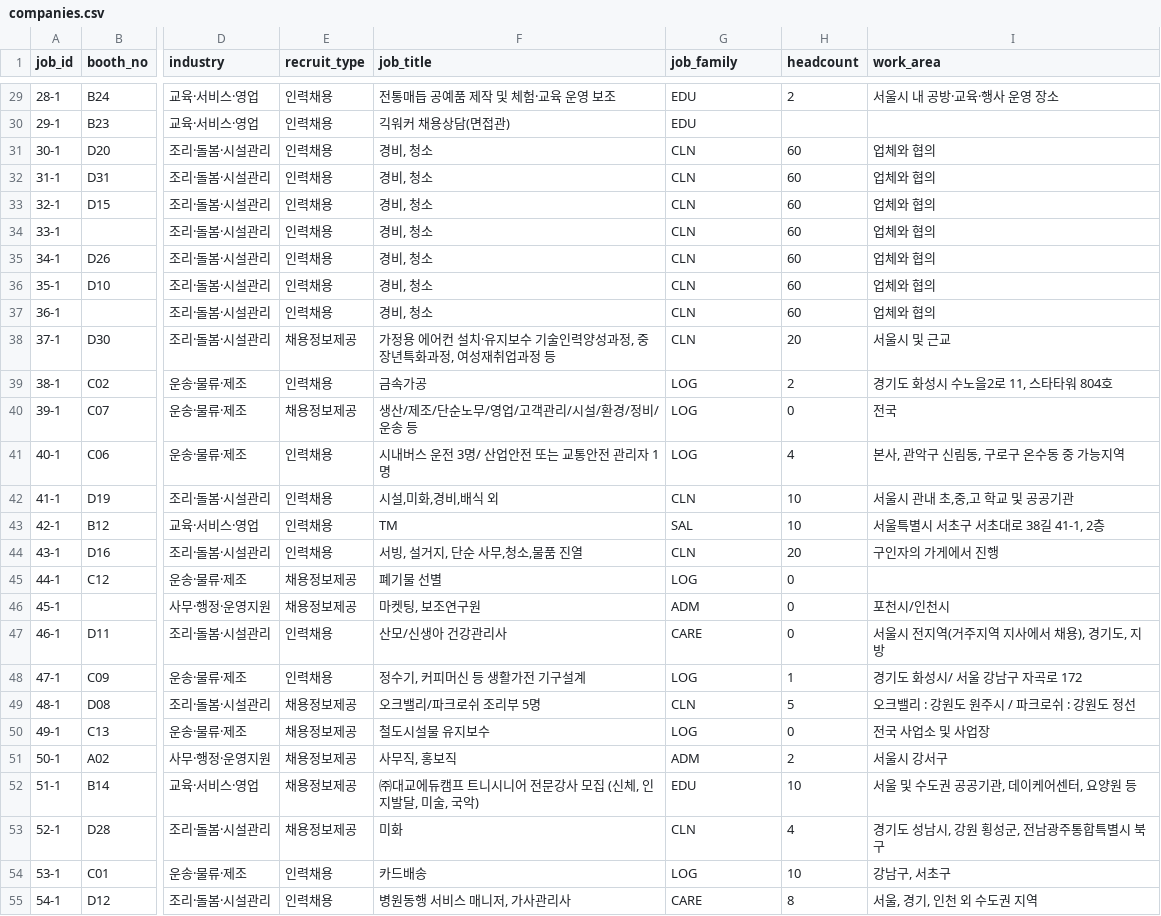
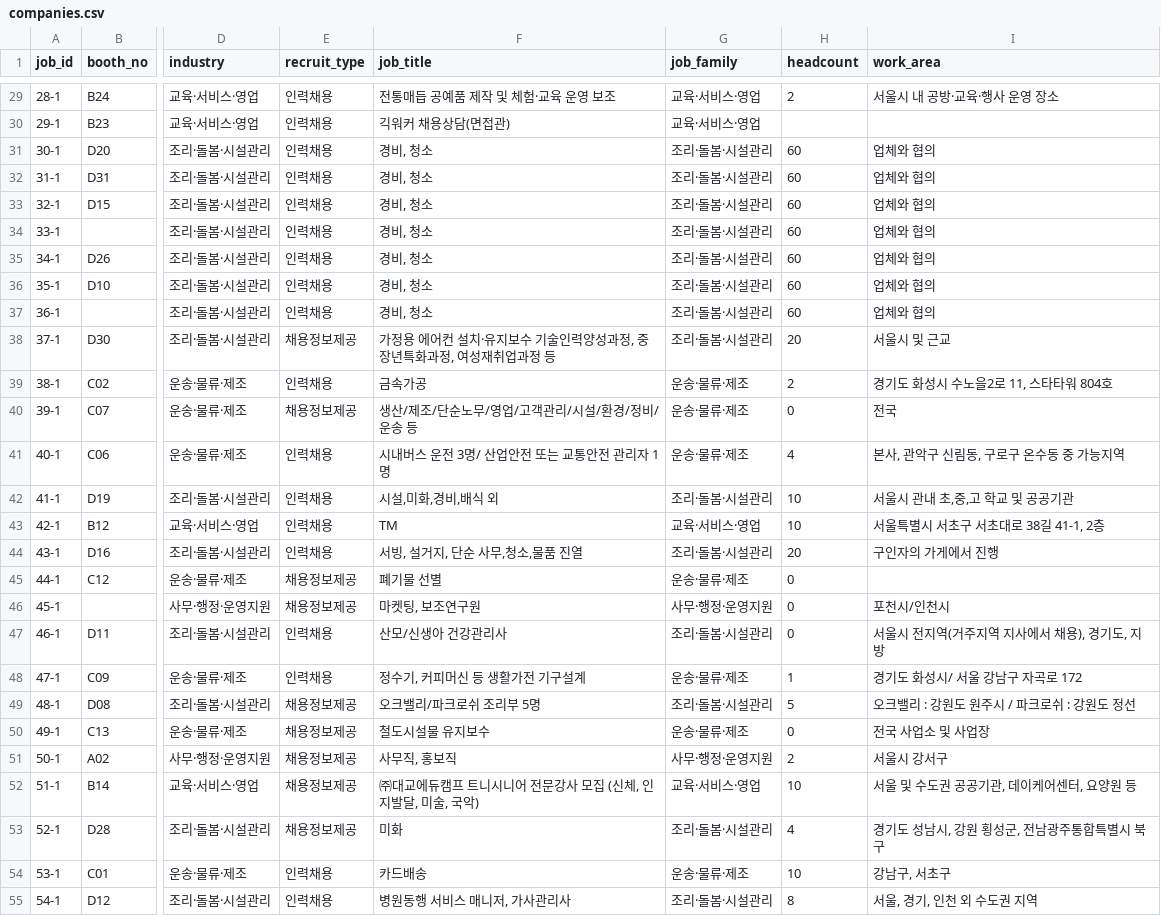
Before and after one commit to dan-gyeong/-, a CSV file: job-fair-matching-app/data/companies.csv, drawn as a sheet; only a part is shown, gaps mark what is left out; the diff covers the shown part only; the diff names each change by its address in the sheet, - before the commit and + after, or states it on an @@ line.

```diff
--- a/job-fair-matching-app/data/companies.csv
+++ b/job-fair-matching-app/data/companies.csv
-G29:G30 (job_family): EDU
+G29:G30 (job_family): 교육·서비스·영업
-G31:G38 (job_family): CLN
+G31:G38 (job_family): 조리·돌봄·시설관리
-G39:G41 (job_family): LOG
+G39:G41 (job_family): 운송·물류·제조
-G42 (job_family): CLN
+G42 (job_family): 조리·돌봄·시설관리
-G43 (job_family): SAL
+G43 (job_family): 교육·서비스·영업
-G44 (job_family): CLN
+G44 (job_family): 조리·돌봄·시설관리
-G45 (job_family): LOG
+G45 (job_family): 운송·물류·제조
-G46 (job_family): ADM
+G46 (job_family): 사무·행정·운영지원
-G47 (job_family): CARE
+G47 (job_family): 조리·돌봄·시설관리
-G48 (job_family): LOG
+G48 (job_family): 운송·물류·제조
-G49 (job_family): CLN
+G49 (job_family): 조리·돌봄·시설관리
-G50 (job_family): LOG
+G50 (job_family): 운송·물류·제조
-G51 (job_family): ADM
+G51 (job_family): 사무·행정·운영지원
-G52 (job_family): EDU
+G52 (job_family): 교육·서비스·영업
-G53 (job_family): CLN
+G53 (job_family): 조리·돌봄·시설관리
-G54 (job_family): LOG
+G54 (job_family): 운송·물류·제조
-G55 (job_family): CARE
+G55 (job_family): 조리·돌봄·시설관리
```
Also changed, not shown: 54 edited cells elsewhere in this file, 3 other files.
